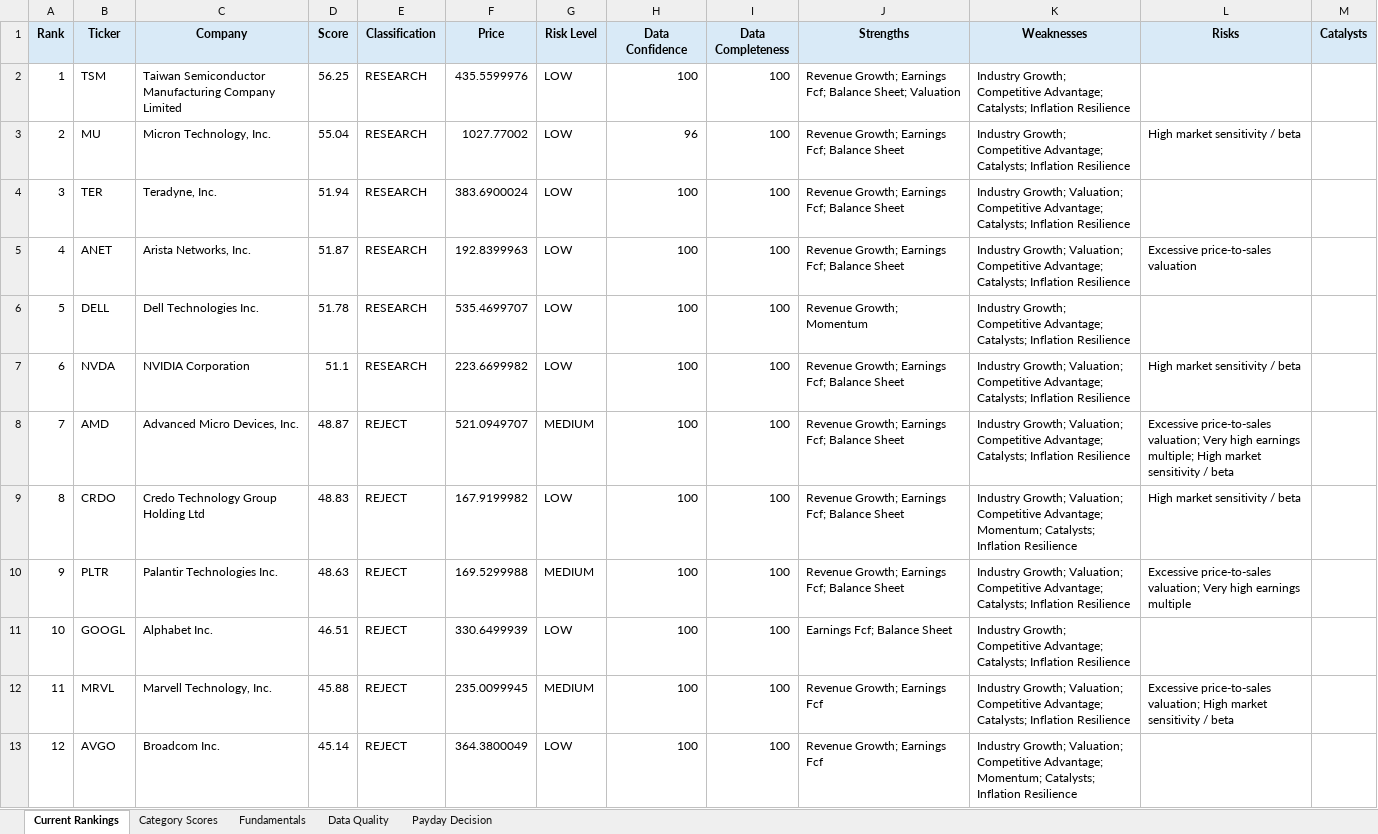
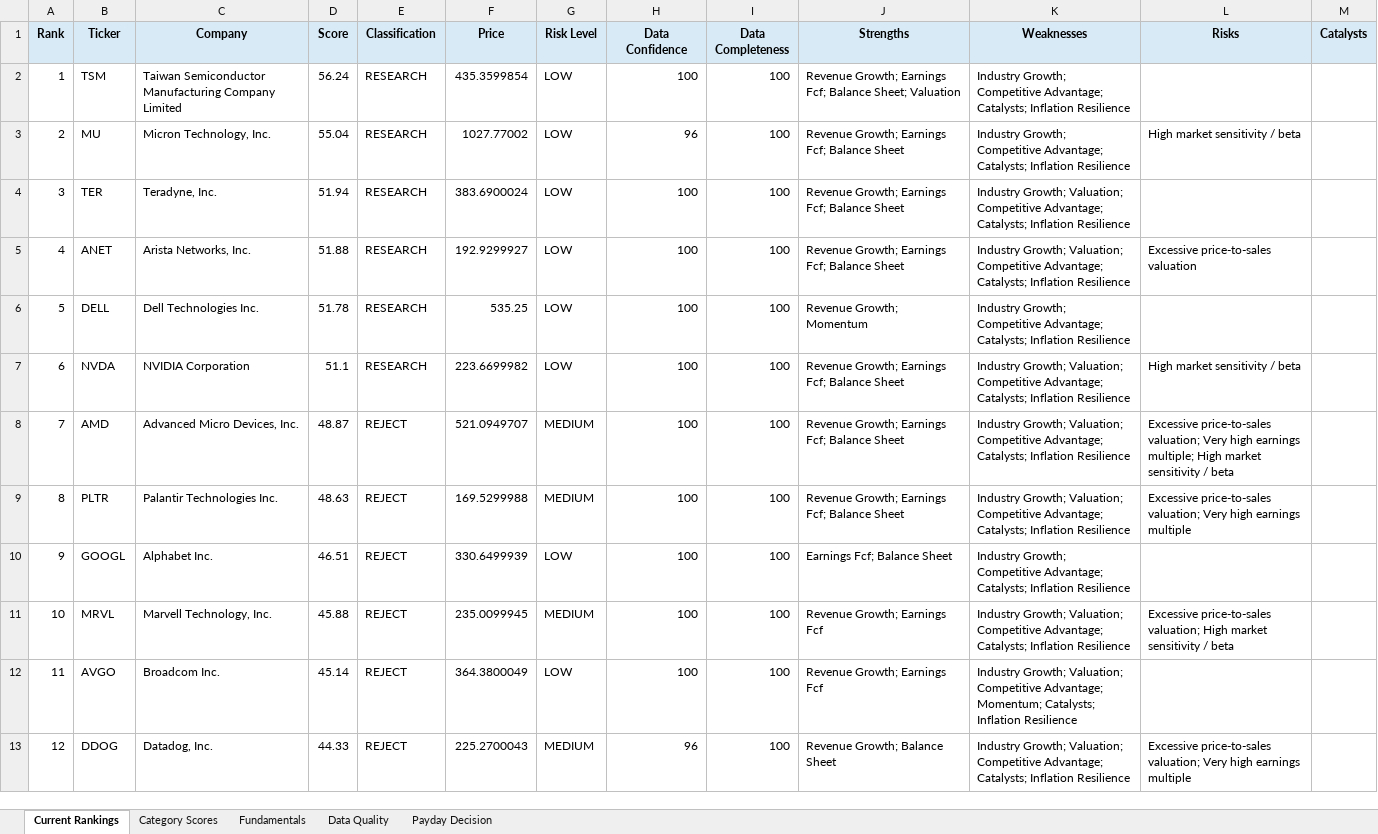
Before and after one commit to Grzesiak33/Version-2-Stock-Investment-Model, an Excel workbook: reports/investment_dashboard.xlsx, sheet Current Rankings, drawn as a sheet; only a part is shown; the shorter side is filled out with more unchanged rows; values as stored, in another font and other column widths than the file's, no borders; conditional formats not drawn; removed rows and columns are numbered as before the commit, all else as after; the diff covers the shown part only; the diff names each change by its address in the sheet, - before the commit and + after, or states it on an @@ line.

```diff
--- a/reports/investment_dashboard.xlsx (sheet Current Rankings)
+++ b/reports/investment_dashboard.xlsx (sheet Current Rankings)
-D2 (Score): 56.25
+D2 (Score): 56.24
-F2 (Price): 435.5599976
+F2 (Price): 435.3599854
-D5 (Score): 51.87
+D5 (Score): 51.88
-F5 (Price): 192.8399963
+F5 (Price): 192.9299927
-F6 (Price): 535.4699707
+F6 (Price): 535.25
-row 9: 8 | CRDO | Credo Technology Group Holding Ltd | 48.83 | REJECT | 167.9199982 | LOW | 100 | 100 | Revenue Growth; Earnings Fcf; Balance Sheet | Industry Growth; Valuation; Competitive Advantage; Momentum; Catalysts; Inflation Resilience | High market sensitivity / beta
@@ column A (Rank) renumbered between rows 9 and 29 @@
```
Also changed, not shown: 2 added rows, 1 removed row and 6 edited cells elsewhere in this sheet, sheet Fundamentals, sheet Category Scores, sheet Data Quality, sheet Payday Decision, 32 other files.
